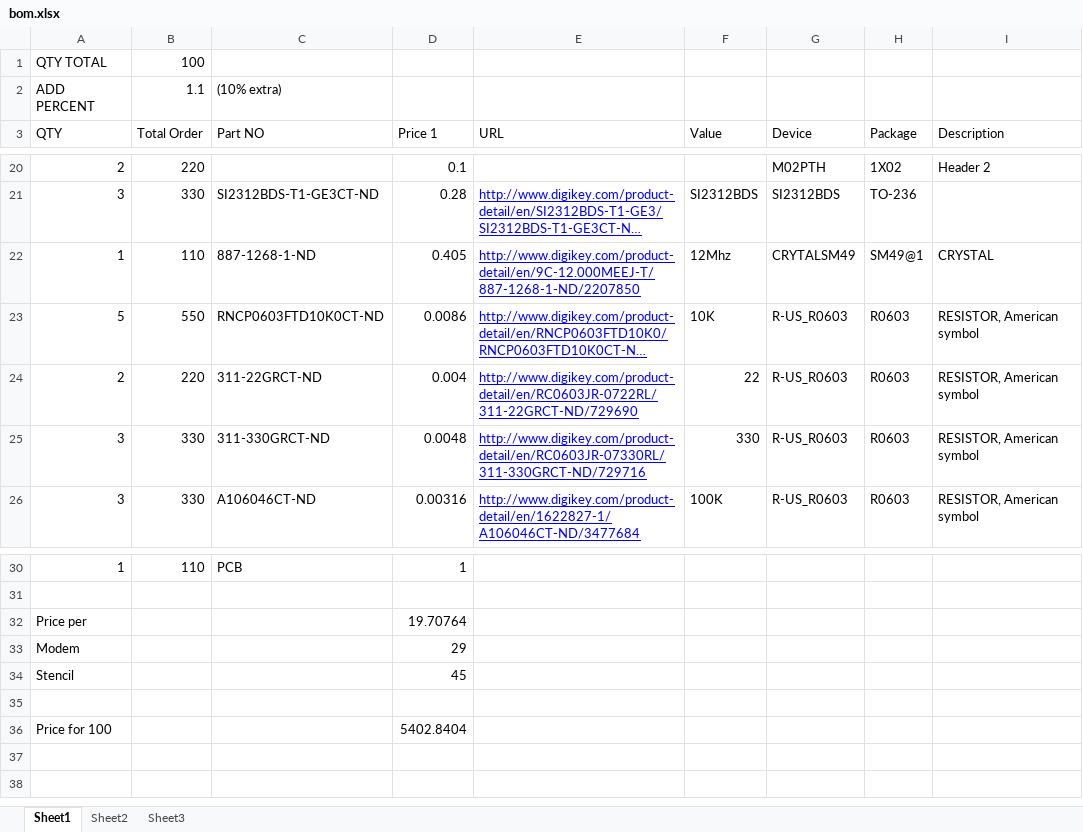
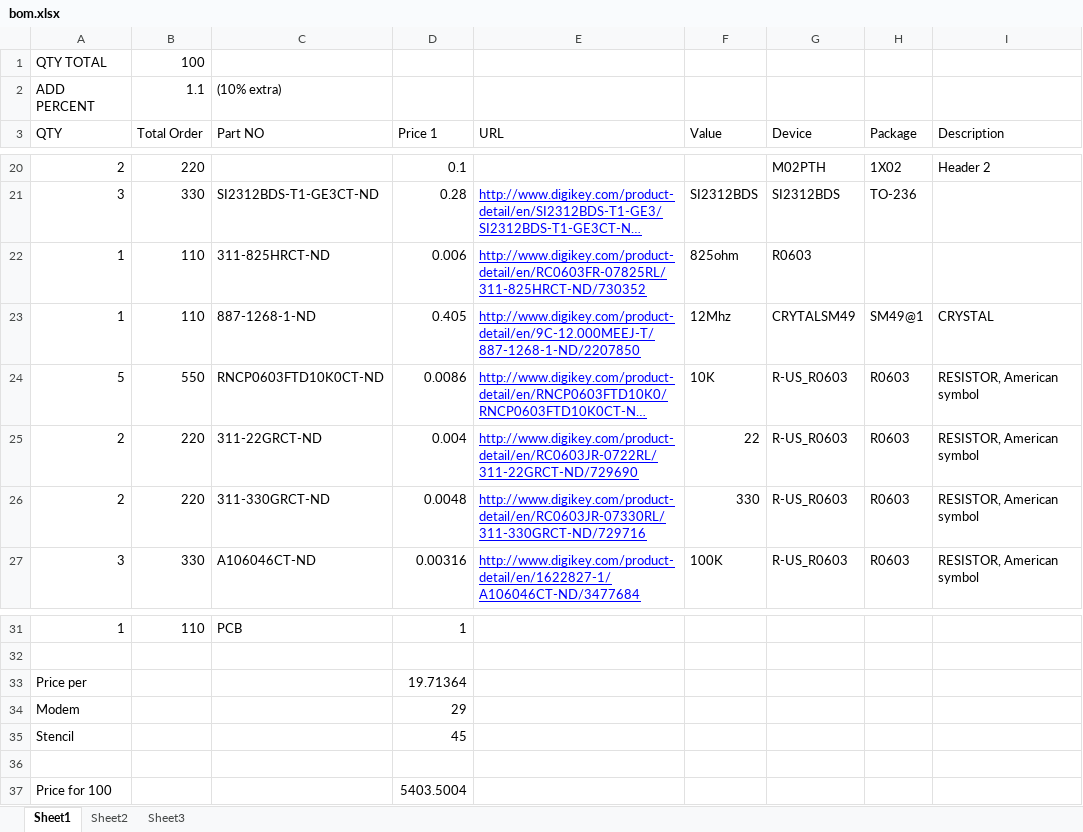
Before and after one commit to twospoons/jayday_fez40, an Excel workbook: bom.xlsx, sheet Sheet1, drawn as a sheet; only a part is shown, gaps mark what is left out; long unchanged cells end in …; values as stored, in another font and other column widths than the file's, no borders; addresses are those after the commit; the diff names each change by its address in the sheet, - before the commit and + after, or states it on an @@ line.

```diff
--- a/bom.xlsx (sheet Sheet1)
+++ b/bom.xlsx (sheet Sheet1)
+row 22: 1 | 110 | 311-825HRCT-ND | 0.006 | http://www.digikey.com/product-detail/en/RC0603FR-07825RL/311-825HRCT-ND/730352 | 825ohm | R0603
-A26 (QTY): 3
+A26 (QTY): 2
-B26 (Total Order): 330
+B26 (Total Order): 220
-D33 (Price 1): 19.70764
+D33 (Price 1): 19.71364
-D37 (Price 1): 5402.8404
+D37 (Price 1): 5403.5004
```
Also changed, not shown: formulas that keep their value, 19 other files.
